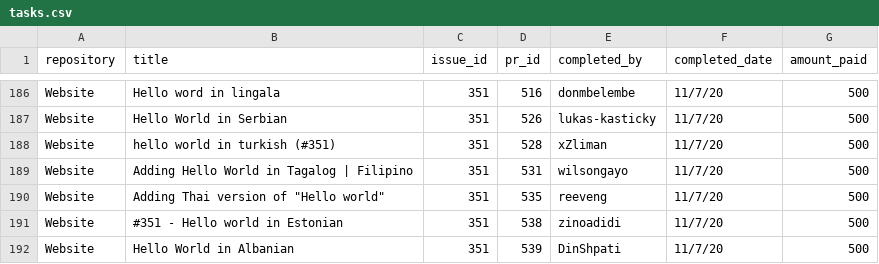
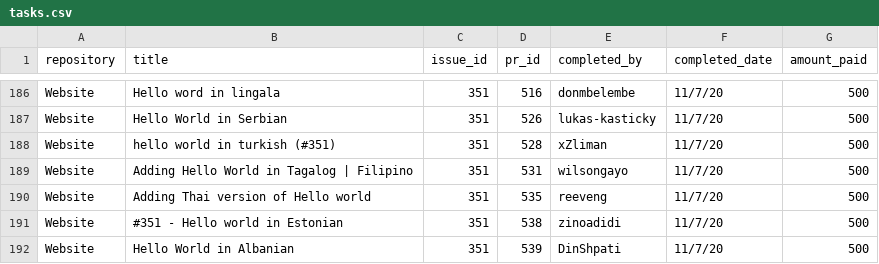
Before and after one commit to buckyroberts/Payment-Processor, a CSV file: csvs/tasks.csv, drawn as a sheet; only a part is shown, gaps mark what is left out.

Commit message:
Update tasks.csv

```diff
--- a/csvs/tasks.csv
+++ b/csvs/tasks.csv
@@ -189,3 +189,3 @@ Website,hello world in turkish (#351),351,528,xZliman,11/7/20,500
 Website,Adding Hello World in Tagalog | Filipino,351,531,wilsongayo,11/7/20,500
-Website,Adding Thai version of "Hello world",351,535,reeveng,11/7/20,500
+Website,Adding Thai version of Hello world,351,535,reeveng,11/7/20,500
 Website,#351 - Hello world in Estonian,351,538,zinoadidi,11/7/20,500
```
